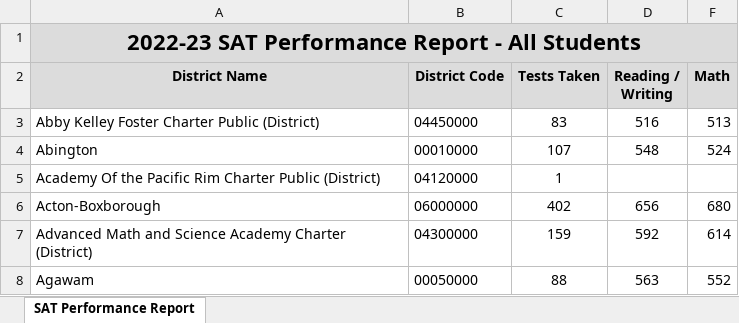
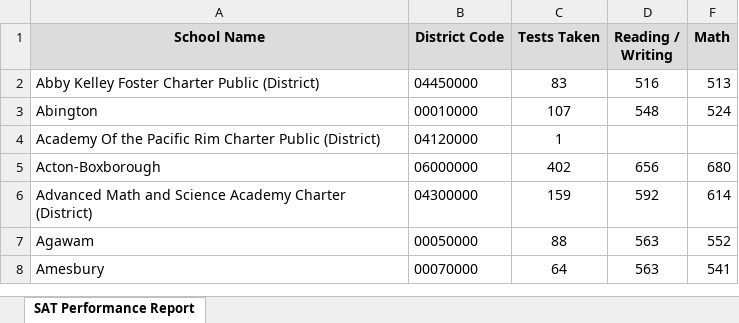
Before and after one commit to MCCamargo/math_ed_project, an Excel workbook: data/MA23/MA23RawData.xlsx, sheet SAT Performance Report, drawn as a sheet; only a part is shown; the shorter side is filled out with more unchanged rows; values as stored, in another font and other column widths than the file's, no borders; removed rows and columns are numbered as before the commit, all else as after; the diff names each change by its address in the sheet, - before the commit and + after, or states it on an @@ line.

Commit message:
Updated with organized data
Trimmed data sets for CO, IL, MA and TX

```diff
--- a/data/MA23/MA23RawData.xlsx (sheet SAT Performance Report)
+++ b/data/MA23/MA23RawData.xlsx (sheet SAT Performance Report)
-row 1: 2022-23 SAT Performance Report - All Students
-A1: District Name
+A1: School Name
```
Also changed, not shown: data/CO19/CO19OrganizedData.xlsx, data/CO21/CO21OrganizedData.xlsx, 24 other files.
